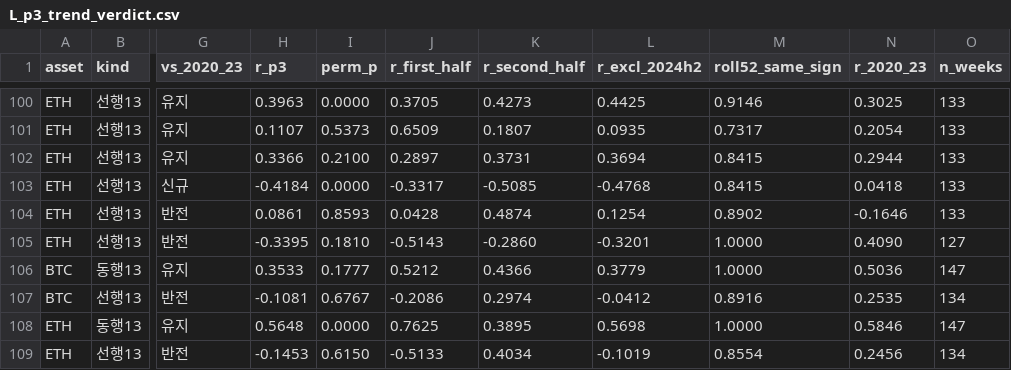
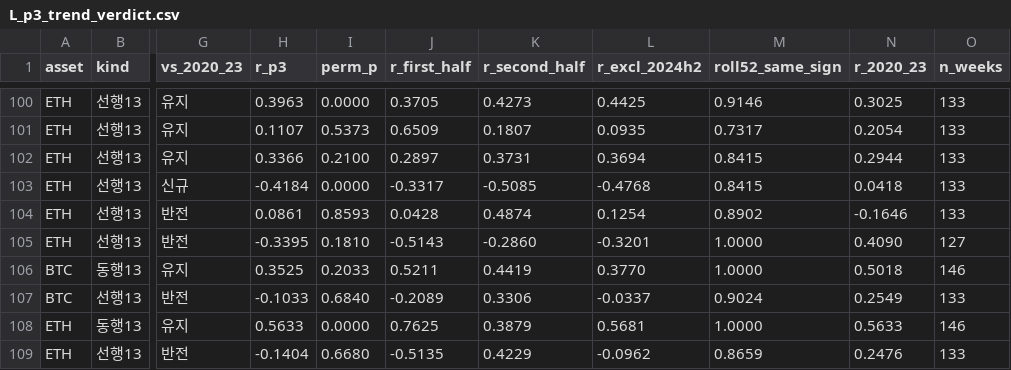
Before and after one commit to kbj2060/crypto-scalping, a CSV file: docs/experiments/macro_crypto_correlation_20261027/L_p3_trend_verdict.csv, drawn as a sheet; only a part is shown, gaps mark what is left out; the diff names each change by its address in the sheet, - before the commit and + after, or states it on an @@ line.

Commit message:
research(macro): 나스닥 판정 정식 재생성 -- 10-27 미러 커밋 그대로 패널 재생성 → 기존 104줄 바이트 동일 재현 · 나스닥 4줄 임시값 → 정식값(판정 동일: ETH 동행 사용 가능 r .563 · BTC 동행 관찰 .353 · 선행 둘 다 불가 · 임시 계산은 미완성 마지막 주 포함 n 147 → 146) · provenance 에 NASDAQ100 · 카드 메모 «임시» 문구 정정 -- 사용자 «나스닥 판정 검증 진행»

```diff
--- a/docs/experiments/macro_crypto_correlation_20261027/L_p3_trend_verdict.csv
+++ b/docs/experiments/macro_crypto_correlation_20261027/L_p3_trend_verdict.csv
-H106 (r_p3): 0.3533
+H106 (r_p3): 0.3525
-I106 (perm_p): 0.1777
+I106 (perm_p): 0.2033
-J106 (r_first_half): 0.5212
+J106 (r_first_half): 0.5211
-K106 (r_second_half): 0.4366
+K106 (r_second_half): 0.4419
-L106 (r_excl_2024h2): 0.3779
+L106 (r_excl_2024h2): 0.3770
-N106 (r_2020_23): 0.5036
+N106 (r_2020_23): 0.5018
-O106 (n_weeks): 147
+O106 (n_weeks): 146
-H107 (r_p3): -0.1081
+H107 (r_p3): -0.1033
-I107 (perm_p): 0.6767
+I107 (perm_p): 0.6840
-J107 (r_first_half): -0.2086
+J107 (r_first_half): -0.2089
-K107 (r_second_half): 0.2974
+K107 (r_second_half): 0.3306
-L107 (r_excl_2024h2): -0.0412
+L107 (r_excl_2024h2): -0.0337
-M107 (roll52_same_sign): 0.8916
+M107 (roll52_same_sign): 0.9024
-N107 (r_2020_23): 0.2535
+N107 (r_2020_23): 0.2549
-O107 (n_weeks): 134
+O107 (n_weeks): 133
-H108 (r_p3): 0.5648
+H108 (r_p3): 0.5633
-K108 (r_second_half): 0.3895
+K108 (r_second_half): 0.3879
-L108 (r_excl_2024h2): 0.5698
+L108 (r_excl_2024h2): 0.5681
-N108 (r_2020_23): 0.5846
+N108 (r_2020_23): 0.5633
-O108 (n_weeks): 147
+O108 (n_weeks): 146
-H109 (r_p3): -0.1453
+H109 (r_p3): -0.1404
-I109 (perm_p): 0.6150
+I109 (perm_p): 0.6680
-J109 (r_first_half): -0.5133
+J109 (r_first_half): -0.5135
-K109 (r_second_half): 0.4034
+K109 (r_second_half): 0.4229
-L109 (r_excl_2024h2): -0.1019
+L109 (r_excl_2024h2): -0.0962
-M109 (roll52_same_sign): 0.8554
+M109 (roll52_same_sign): 0.8659
-N109 (r_2020_23): 0.2456
+N109 (r_2020_23): 0.2476
-O109 (n_weeks): 134
+O109 (n_weeks): 133
```
Also changed, not shown: 2 other files.
